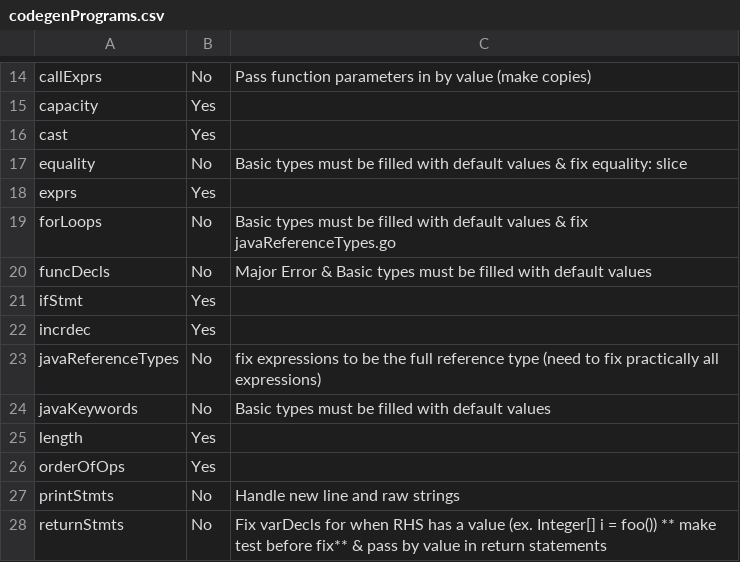
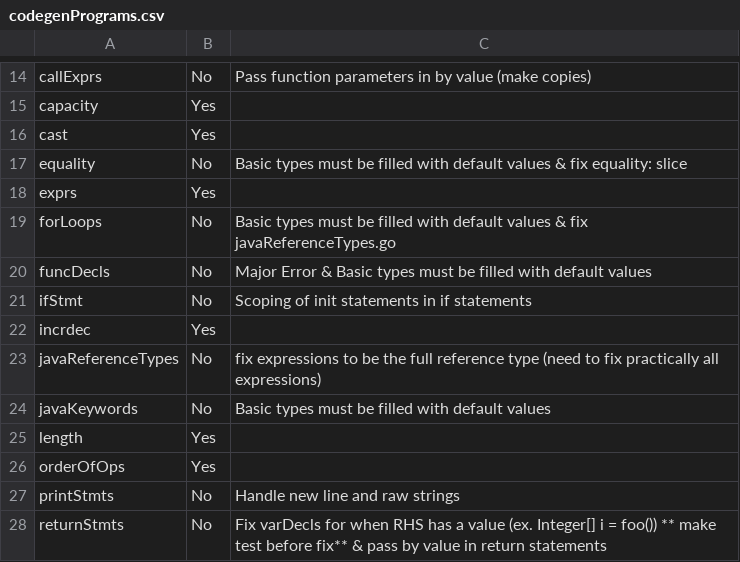
Before and after one commit to pashakondratyev/GoJava, a CSV file: codegenPrograms.csv, drawn as a sheet; only a part is shown, gaps mark what is left out.

Commit message:
Update output of ifStmt.go test

```diff
--- a/codegenPrograms.csv
+++ b/codegenPrograms.csv
@@ -20,3 +20,3 @@ forLoops,No,Basic types must be filled with default values & fix javaReferenceTy
 funcDecls,No,Major Error & Basic types must be filled with default values
-ifStmt,Yes,
+ifStmt,No,Scoping of init statements in if statements
 incrdec,Yes,
```
